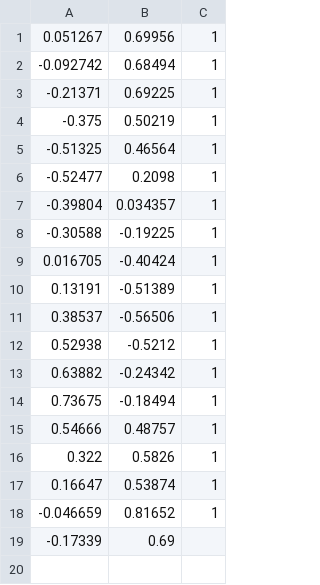
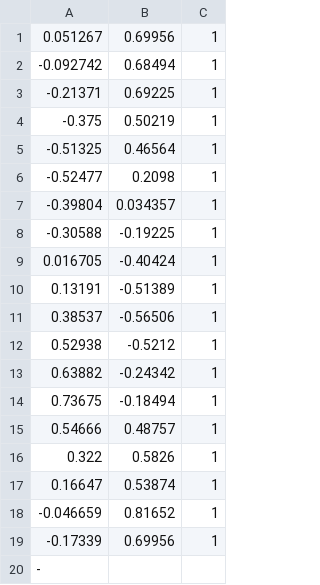
Before and after one commit to Hootsuit/ml-enhanced, a CSV file: notebooks/microchip_tests.csv, drawn as a sheet.

```diff
--- a/notebooks/microchip_tests.csv
+++ b/notebooks/microchip_tests.csv
@@ -18,2 +18,3 @@
 -0.046659,0.81652,1
--0.17339,0.69
+-0.17339,0.69956,1
+-
```
